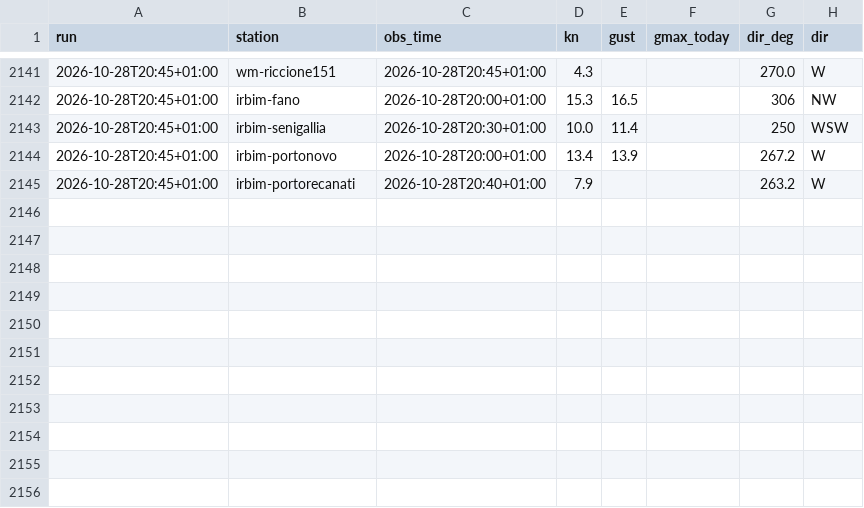
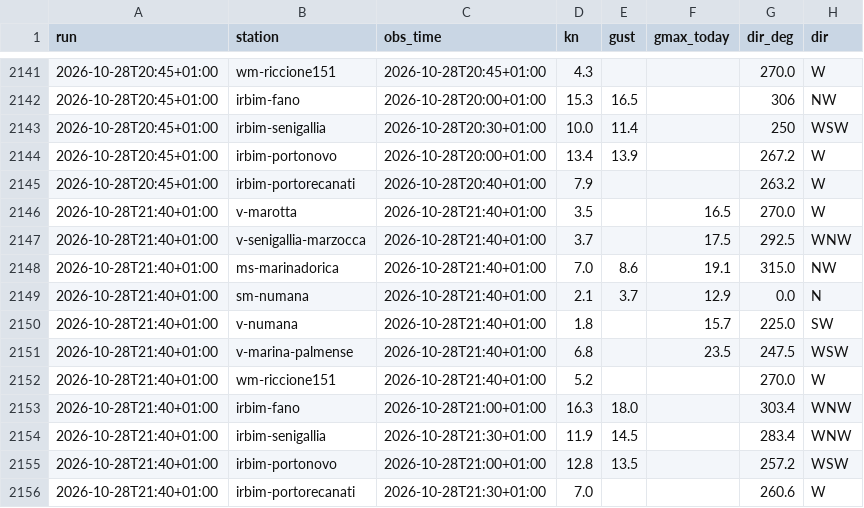
Before and after one commit to giuliobellitti-cell/spot-board-dati, a CSV file: data/obs/2026-10.csv, drawn as a sheet; only a part is shown, gaps mark what is left out.

```diff
--- a/data/obs/2026-10.csv
+++ b/data/obs/2026-10.csv
@@ -2145 +2145,12 @@ run,station,obs_time,kn,gust,gmax_today,dir_deg,dir
 2026-10-28T20:45+01:00,irbim-portorecanati,2026-10-28T20:40+01:00,7.9,,,263.2,W
+2026-10-28T21:40+01:00,v-marotta,2026-10-28T21:40+01:00,3.5,,16.5,270.0,W
+2026-10-28T21:40+01:00,v-senigallia-marzocca,2026-10-28T21:40+01:00,3.7,,17.5,292.5,WNW
+2026-10-28T21:40+01:00,ms-marinadorica,2026-10-28T21:40+01:00,7.0,8.6,19.1,315.0,NW
+2026-10-28T21:40+01:00,sm-numana,2026-10-28T21:40+01:00,2.1,3.7,12.9,0.0,N
+2026-10-28T21:40+01:00,v-numana,2026-10-28T21:40+01:00,1.8,,15.7,225.0,SW
+2026-10-28T21:40+01:00,v-marina-palmense,2026-10-28T21:40+01:00,6.8,,23.5,247.5,WSW
+2026-10-28T21:40+01:00,wm-riccione151,2026-10-28T21:40+01:00,5.2,,,270.0,W
+2026-10-28T21:40+01:00,irbim-fano,2026-10-28T21:00+01:00,16.3,18.0,,303.4,WNW
+2026-10-28T21:40+01:00,irbim-senigallia,2026-10-28T21:30+01:00,11.9,14.5,,283.4,WNW
+2026-10-28T21:40+01:00,irbim-portonovo,2026-10-28T21:00+01:00,12.8,13.5,,257.2,WSW
+2026-10-28T21:40+01:00,irbim-portorecanati,2026-10-28T21:30+01:00,7.0,,,260.6,W
```
Also changed, not shown: data/mare/2026-10.csv, 2 other files.
